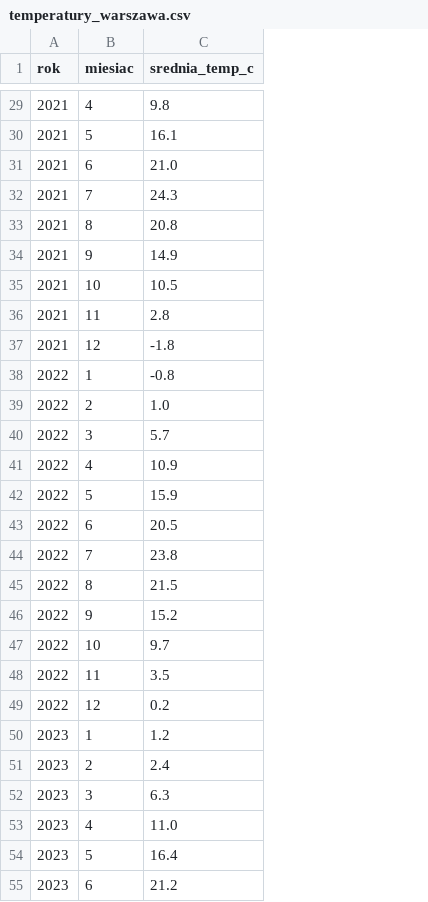
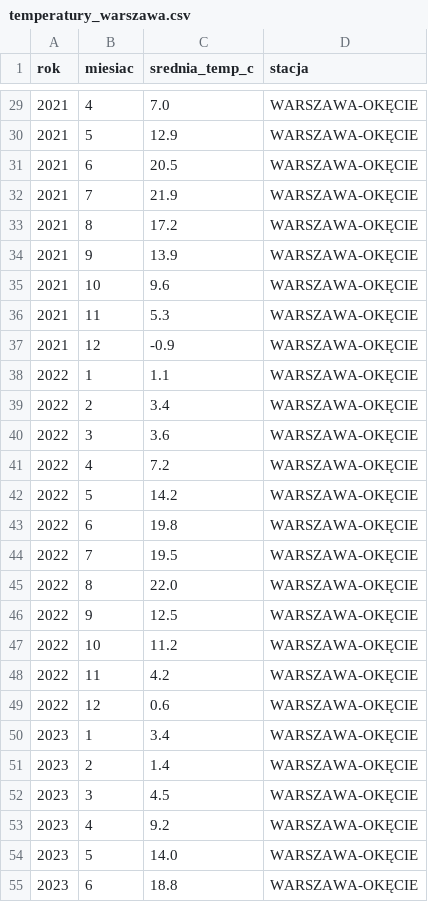
Before and after one commit to 3mil-1/planusos, a CSV file: projekt-r-statystyka/dane/temperatury_warszawa.csv, drawn as a sheet; only a part is shown, gaps mark what is left out; the diff covers the shown part only; the diff names each change by its address in the sheet, - before the commit and + after, or states it on an @@ line.

```diff
--- a/projekt-r-statystyka/dane/temperatury_warszawa.csv
+++ b/projekt-r-statystyka/dane/temperatury_warszawa.csv
+column D (stacja), rows 29-55: all WARSZAWA-OKĘCIE
-C29 (srednia_temp_c): 9.8
+C29 (srednia_temp_c): 7.0
-C30 (srednia_temp_c): 16.1
+C30 (srednia_temp_c): 12.9
-C31 (srednia_temp_c): 21.0
+C31 (srednia_temp_c): 20.5
-C32 (srednia_temp_c): 24.3
+C32 (srednia_temp_c): 21.9
-C33 (srednia_temp_c): 20.8
+C33 (srednia_temp_c): 17.2
-C34 (srednia_temp_c): 14.9
+C34 (srednia_temp_c): 13.9
-C35 (srednia_temp_c): 10.5
+C35 (srednia_temp_c): 9.6
-C36 (srednia_temp_c): 2.8
+C36 (srednia_temp_c): 5.3
-C37 (srednia_temp_c): -1.8
+C37 (srednia_temp_c): -0.9
-C38 (srednia_temp_c): -0.8
+C38 (srednia_temp_c): 1.1
-C39 (srednia_temp_c): 1.0
+C39 (srednia_temp_c): 3.4
-C40 (srednia_temp_c): 5.7
+C40 (srednia_temp_c): 3.6
-C41 (srednia_temp_c): 10.9
+C41 (srednia_temp_c): 7.2
-C42 (srednia_temp_c): 15.9
+C42 (srednia_temp_c): 14.2
-C43 (srednia_temp_c): 20.5
+C43 (srednia_temp_c): 19.8
-C44 (srednia_temp_c): 23.8
+C44 (srednia_temp_c): 19.5
-C45 (srednia_temp_c): 21.5
+C45 (srednia_temp_c): 22.0
-C46 (srednia_temp_c): 15.2
+C46 (srednia_temp_c): 12.5
-C47 (srednia_temp_c): 9.7
+C47 (srednia_temp_c): 11.2
-C48 (srednia_temp_c): 3.5
+C48 (srednia_temp_c): 4.2
-C49 (srednia_temp_c): 0.2
+C49 (srednia_temp_c): 0.6
-C50 (srednia_temp_c): 1.2
+C50 (srednia_temp_c): 3.4
-C51 (srednia_temp_c): 2.4
+C51 (srednia_temp_c): 1.4
-C52 (srednia_temp_c): 6.3
+C52 (srednia_temp_c): 4.5
-C53 (srednia_temp_c): 11.0
+C53 (srednia_temp_c): 9.2
-C54 (srednia_temp_c): 16.4
+C54 (srednia_temp_c): 14.0
-C55 (srednia_temp_c): 21.2
+C55 (srednia_temp_c): 18.8
```
Also changed, not shown: 33 edited cells elsewhere in this file, projekt-r-statystyka/dane/bezrobocie_polska.csv, 6 other files.
